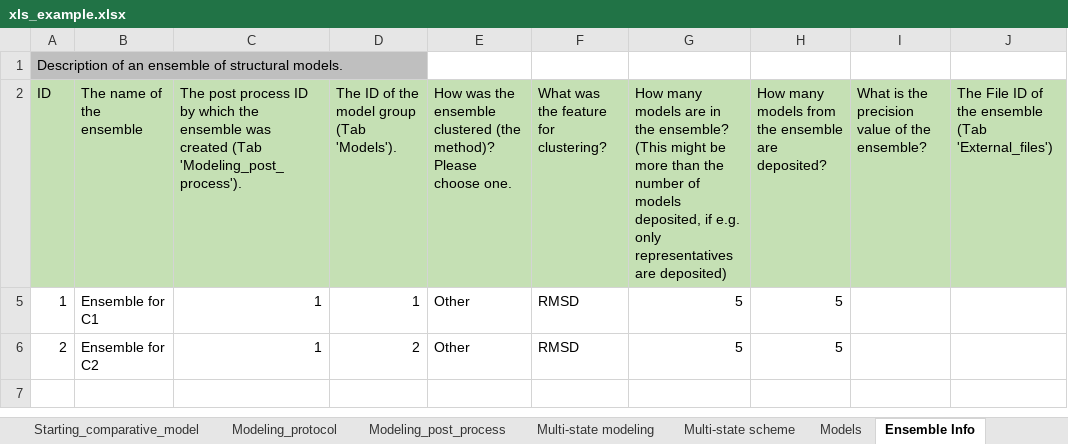
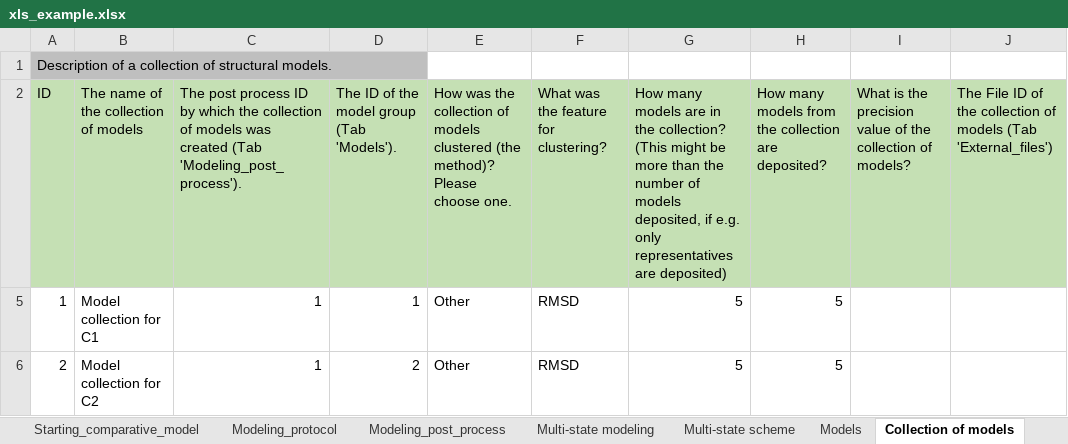
Before and after one commit to CAHanke/flr2mmcif, an Excel workbook: example/xls_example.xlsx, sheet Collection of models, drawn as a sheet; values as stored, in another font and other column widths than the file's, no borders; the diff names each change by its address in the sheet, - before the commit and + after, or states it on an @@ line.

Commit message:
Match IHMCIF w.r.t. use of collection of models
Adapt the template and the script to use "Collection of models" instead of "Ensemble" in IHMCIF. The internal usage was not modified yet.

```diff
--- a/example/xls_example.xlsx (sheet Collection of models)
+++ b/example/xls_example.xlsx (sheet Collection of models)
-sheet tab: Ensemble Info
+sheet tab: Collection of models
-A1 (ID): Description of an ensemble of structural…
+A1 (ID): Description of a collection of structural…
-B2: The name of the ensemble
+B2: The name of the collection of models
-C2: …which the ensemble was created…
+C2: …which the collection of models was created…
-E2: …was the ensemble clustered (the…
+E2: …was the collection of models clustered (the…
-G2: …in the ensemble? (This might…
+G2: …in the collection? (This might…
-H2: …from the ensemble are deposited?
+H2: …from the collection are deposited?
-I2: …of the ensemble?
+I2: …of the collection of models?
-J2: …of the ensemble (Tab 'External_files')
+J2: …of the collection of models (Tab 'External_files')
-B5: Ensemble for C1
+B5: Model collection for C1
-B6: Ensemble for C2
+B6: Model collection for C2
```
Also changed, not shown: sheet README, sheet Modeling_protocol, sheet Models, xls_template.xlsx, 3 other files.
